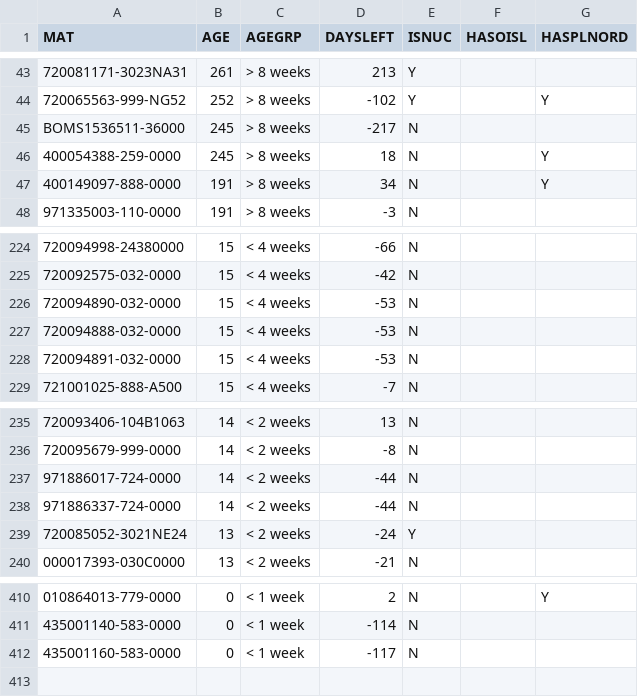
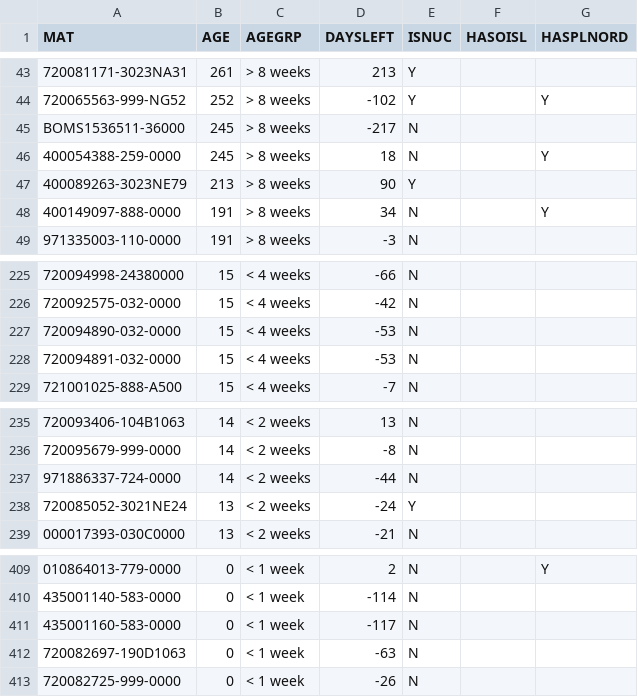
Before and after one commit to Visualys/Cyberplan, a CSV file: CND_OPENPR.csv, drawn as a sheet; only a part is shown, gaps mark what is left out; removed rows and columns are numbered as before the commit, all else as after; the diff names each change by its address in the sheet, - before the commit and + after, or states it on an @@ line.

Commit message:
Updated on 2024-03-15 11:59:29

```diff
--- a/CND_OPENPR.csv
+++ b/CND_OPENPR.csv
+row 47: 400089263-3023NE79 | 213 | > 8 weeks | 90 | Y
-row 227: 720094888-032-0000 | 15 | < 4 weeks | -53 | N
-row 237: 971886017-724-0000 | 14 | < 2 weeks | -44 | N
+row 412: 720082697-190D1063 | 0 | < 1 week | -63 | N
+row 413: 720082725-999-0000 | 0 | < 1 week | -26 | N
```
